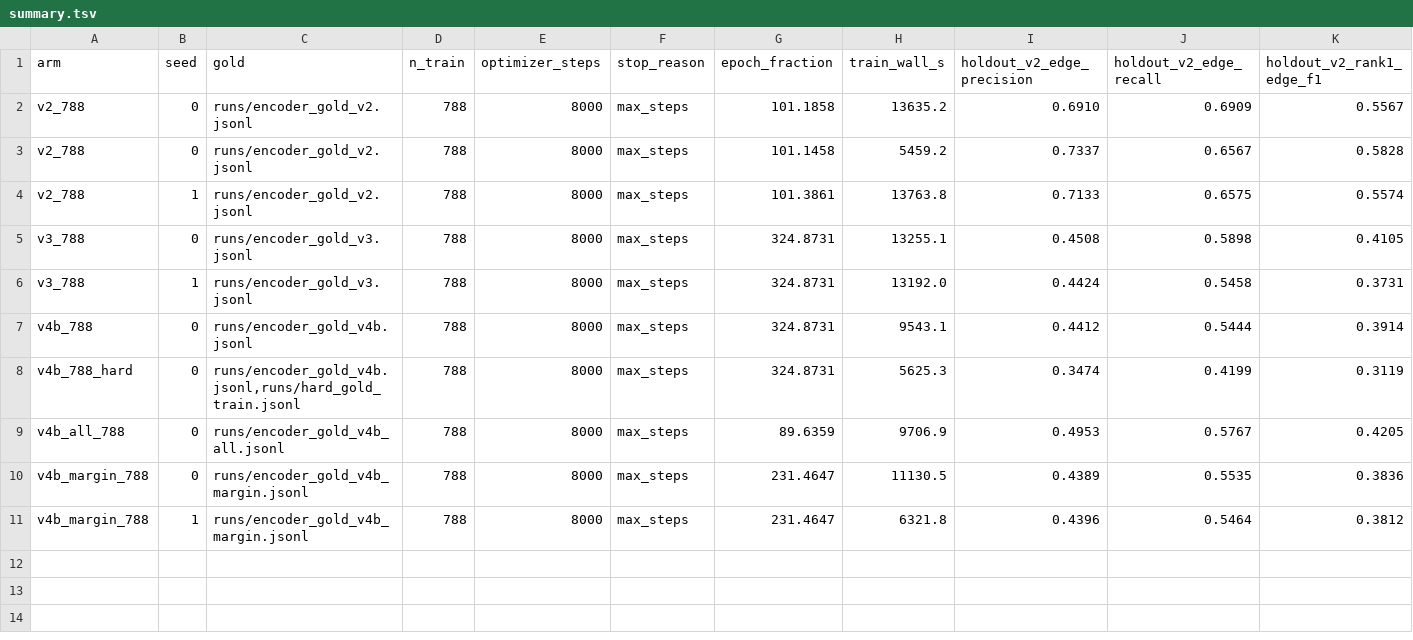
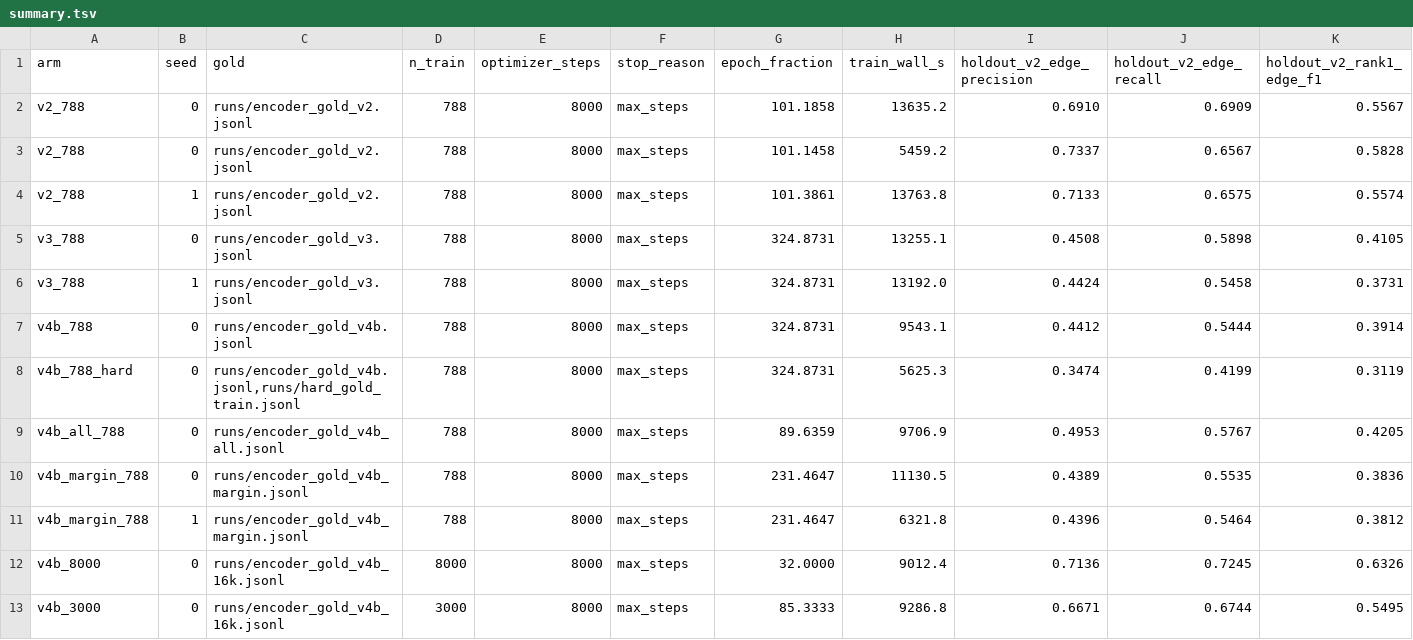
Before and after one commit to LinguisticsDevelopment/NAOMI, a TSV file: consciousness_transformer/runs/arms/summary.tsv, drawn as a sheet; only a part is shown; rows hold the shown columns only; the diff names each change by its address in the sheet, - before the commit and + after, or states it on an @@ line.

```diff
--- a/consciousness_transformer/runs/arms/summary.tsv
+++ b/consciousness_transformer/runs/arms/summary.tsv
+row 12: v4b_8000 | 0 | runs/encoder_gold_v4b_16k.jsonl | 8000 | 8000 | max_steps | 32.0000 | 9012.4 | 0.7136 | 0.7245 | 0.6326
+row 13: v4b_3000 | 0 | runs/encoder_gold_v4b_16k.jsonl | 3000 | 8000 | max_steps | 85.3333 | 9286.8 | 0.6671 | 0.6744 | 0.5495
```
Also changed, not shown: 7 other files.
